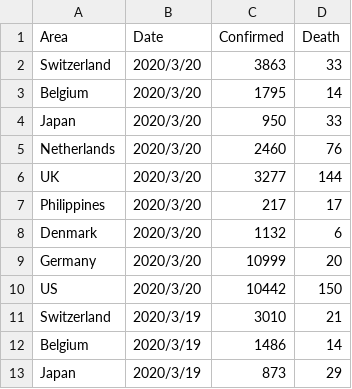
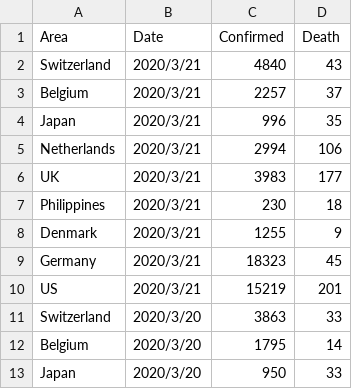
Before and after one commit to Kilometer0101/COVID-2019, a CSV file: data/dat_cofdeath.csv, drawn as a sheet; only a part is shown; the shorter side is filled out with more unchanged rows.

```diff
--- a/data/dat_cofdeath.csv
+++ b/data/dat_cofdeath.csv
@@ -1,2 +1,11 @@
 Area,Date,Confirmed,Death
+Switzerland,2020/3/21,4840,43
+Belgium,2020/3/21,2257,37
+Japan,2020/3/21,996,35
+Netherlands,2020/3/21,2994,106
+UK,2020/3/21,3983,177
+Philippines,2020/3/21,230,18
+Denmark,2020/3/21,1255,9
+Germany,2020/3/21,18323,45
+US,2020/3/21,15219,201
 Switzerland,2020/3/20,3863,33
```
Also changed, not shown: data/corona_conf_death_jp.csv, 18 other files.
